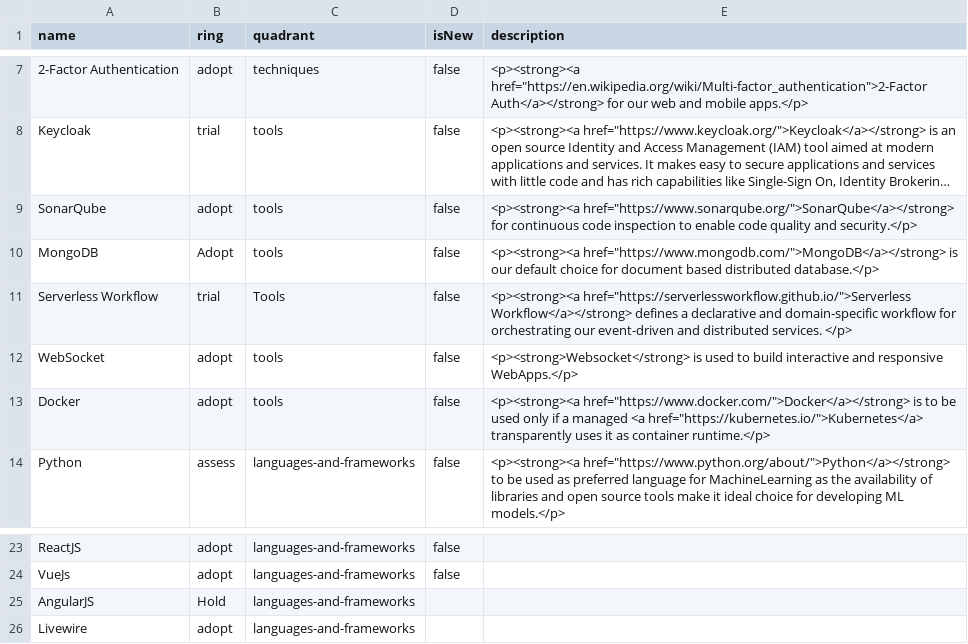
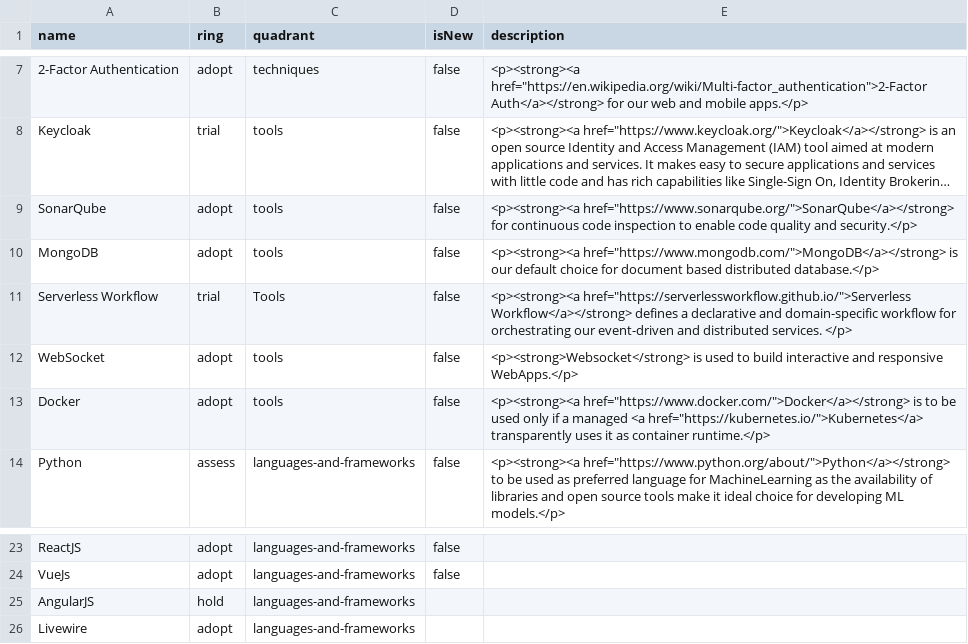
Before and after one commit to derniercri/tech-radar, a CSV file: derniercri-techradar-2023.csv, drawn as a sheet; only a part is shown, gaps mark what is left out; long unchanged cells end in …; the diff names each change by its address in the sheet, - before the commit and + after, or states it on an @@ line.

Commit message:
Update derniercri-techradar-2023.csv

```diff
--- a/derniercri-techradar-2023.csv
+++ b/derniercri-techradar-2023.csv
-B10 (ring): Adopt
+B10 (ring): adopt
-B25 (ring): Hold
+B25 (ring): hold
```
